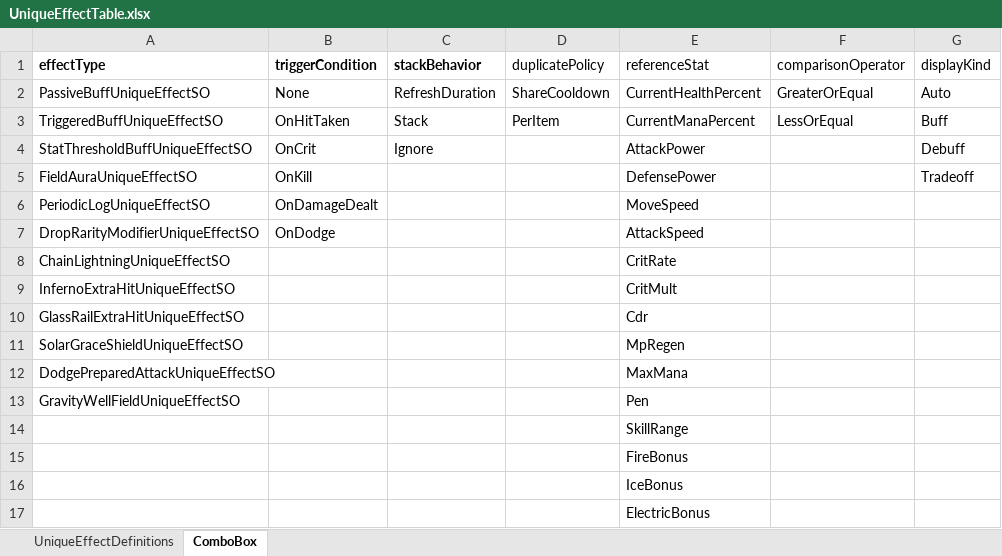
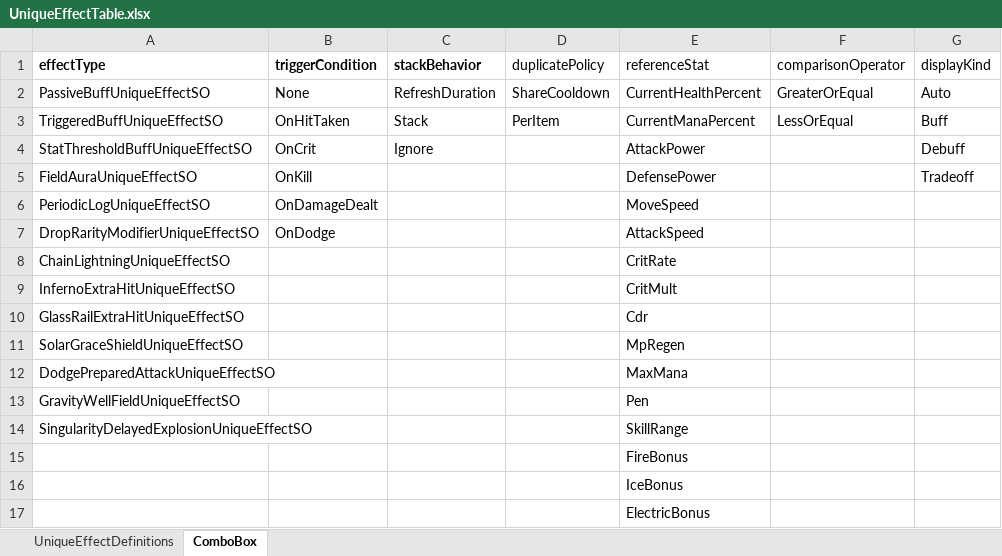
Before and after one commit to jolab4723/Project2, an Excel workbook: Assets/Resources/DataFiles/ItemData/1. ExcelFile/UniqueEffectTable.xlsx, sheet ComboBox, drawn as a sheet; values as stored, in another font and other column widths than the file's, no borders; the diff names each change by its address in the sheet, - before the commit and + after, or states it on an @@ line.

```diff
--- a/Assets/Resources/DataFiles/ItemData/1. ExcelFile/UniqueEffectTable.xlsx (sheet ComboBox)
+++ b/Assets/Resources/DataFiles/ItemData/1. ExcelFile/UniqueEffectTable.xlsx (sheet ComboBox)
-A14 (effectType): (empty)
+A14 (effectType): SingularityDelayedExplosionUniqueEffectSO
```
Also changed, not shown: sheet UniqueEffectDefinitions, Assets/Resources/DataFiles/ItemData/1. ExcelFile/ItemDataTable.xlsx, 12 other files.
